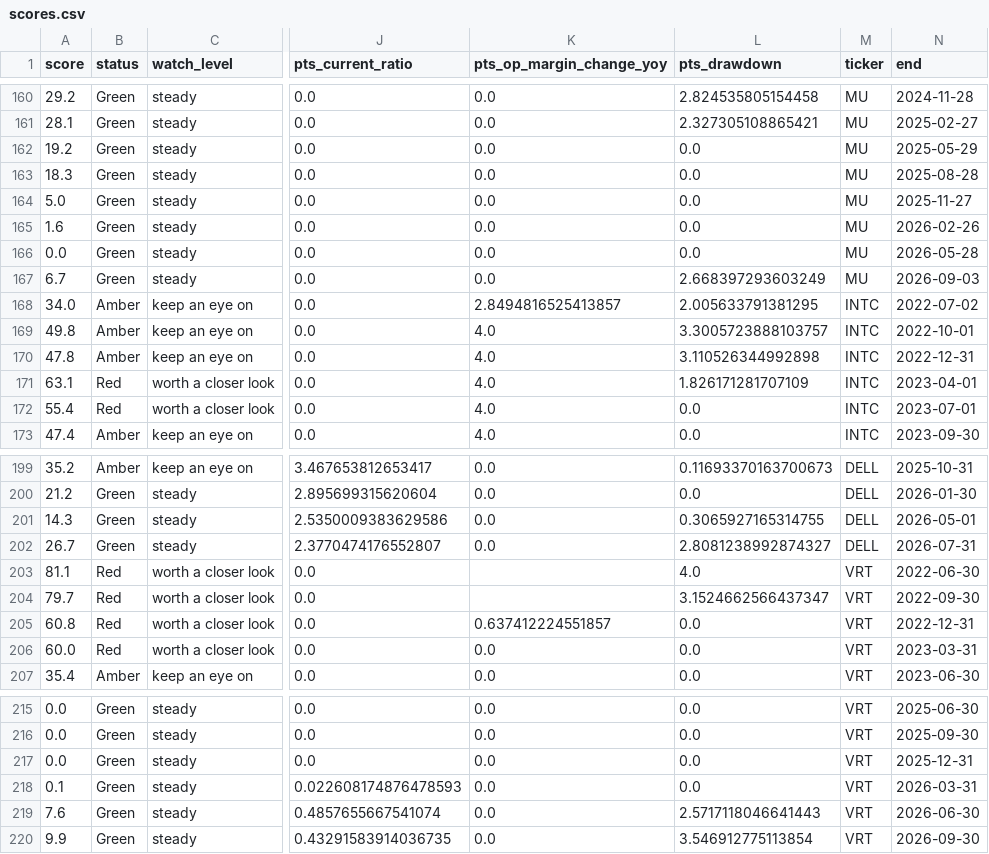
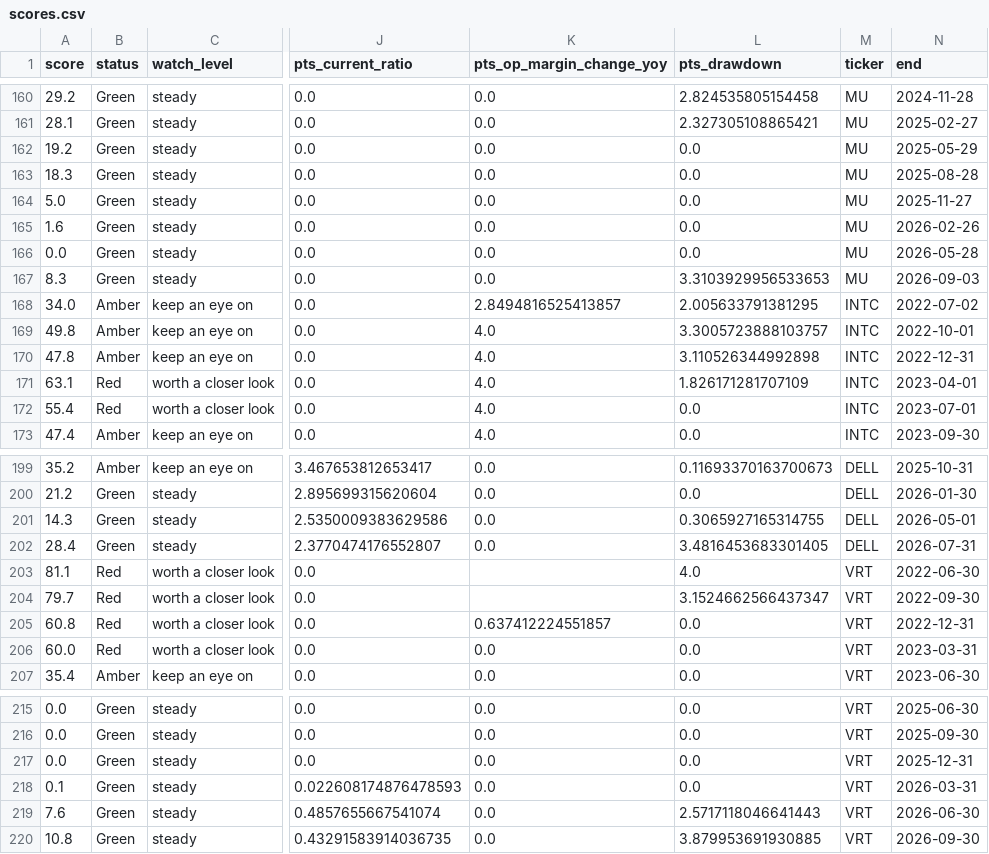
Before and after one commit to Novapranay/Credit-monitoring-using-LLM-based-systems, a CSV file: data/processed/scores.csv, drawn as a sheet; only a part is shown, gaps mark what is left out; the diff covers the shown part only; the diff names each change by its address in the sheet, - before the commit and + after, or states it on an @@ line.

```diff
--- a/data/processed/scores.csv
+++ b/data/processed/scores.csv
-A167 (score): 6.7
+A167 (score): 8.3
-L167 (pts_drawdown): 2.668397293603249
+L167 (pts_drawdown): 3.3103929956533653
-A202 (score): 26.7
+A202 (score): 28.4
-L202 (pts_drawdown): 2.8081238992874327
+L202 (pts_drawdown): 3.4816453683301405
-A220 (score): 9.9
+A220 (score): 10.8
-L220 (pts_drawdown): 3.546912775113854
+L220 (pts_drawdown): 3.879953691930885
```
Also changed, not shown: 14 edited cells elsewhere in this file, data/processed/alerts.csv, data/processed/metrics.csv, 15 other files.
